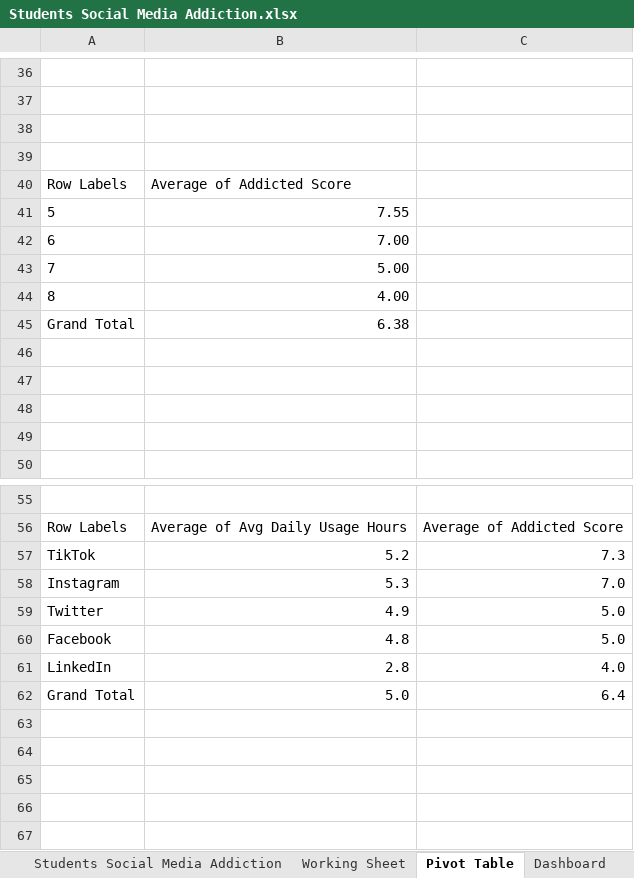
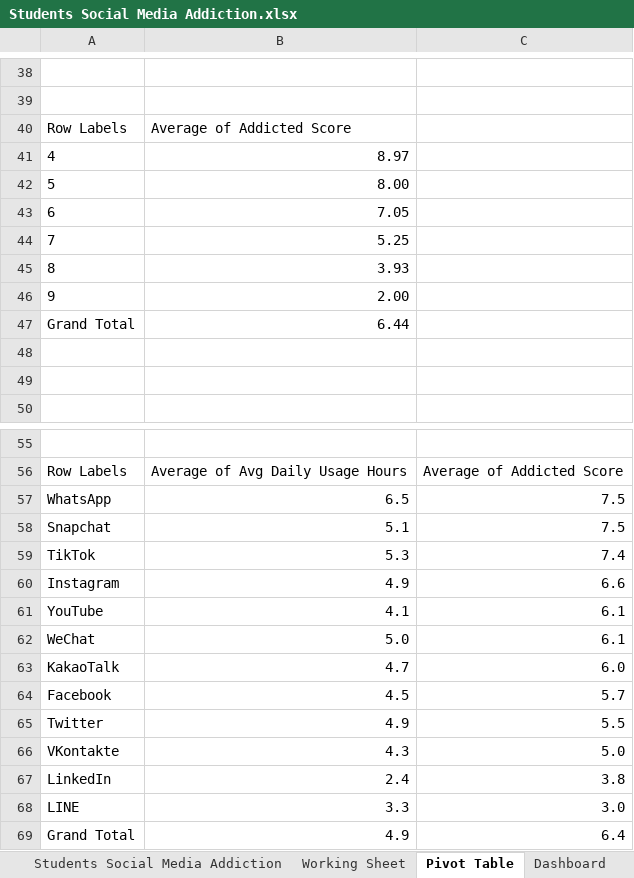
Before and after one commit to JesNetWD/Students-Social-Media-Addiction-Analysis, an Excel workbook: Students Social Media Addiction.xlsx, sheet Pivot Table, drawn as a sheet; only a part is shown, gaps mark what is left out; values as stored, in another font and other column widths than the file's, no borders; charts and pictures not drawn; removed rows and columns are numbered as before the commit, all else as after; the diff covers the shown part only; the diff names each change by its address in the sheet, - before the commit and + after, or states it on an @@ line.

Commit message:
Add dashboard image and update spreadsheet

```diff
--- a/Students Social Media Addiction.xlsx (sheet Pivot Table)
+++ b/Students Social Media Addiction.xlsx (sheet Pivot Table)
-row 38: (empty)
-row 39: (empty)
+row 41: 4 | 8.97
-B42: 7.55
+B42: 8.00
-B43: 7.00
+B43: 7.05
-B44: 5.00
+B44: 5.25
-B45: 4.00
+B45: 3.93
+row 46: 9 | 2.00
-B47: 6.38
+B47: 6.44
-row 46: (empty)
-row 47: (empty)
+row 57: WhatsApp | 6.5 | 7.5
+row 58: Snapchat | 5.1 | 7.5
-B59: 5.2
+B59: 5.3
-C59: 7.3
+C59: 7.4
-B60: 5.3
+B60: 4.9
-C60: 7.0
+C60: 6.6
+row 61: YouTube | 4.1 | 6.1
+row 62: WeChat | 5.0 | 6.1
+row 63: KakaoTalk | 4.7 | 6.0
+row 64: Facebook | 4.5 | 5.7
-C65: 5.0
+C65: 5.5
-row 60: Facebook | 4.8 | 5.0
+row 66: VKontakte | 4.3 | 5.0
-B67: 2.8
+B67: 2.4
-C67: 4.0
+C67: 3.8
+row 68: LINE | 3.3 | 3.0
-B69: 5.0
+B69: 4.9
```
Also changed, not shown: 4 added rows, 2 removed rows and 8 edited cells elsewhere in this sheet, other sheet tabs, charts or pictures, 1 other file.
